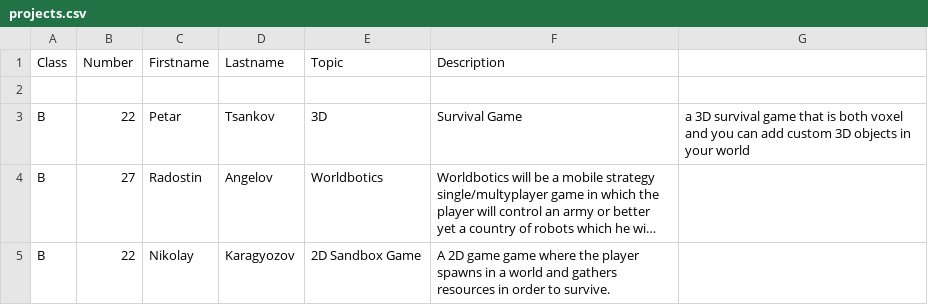
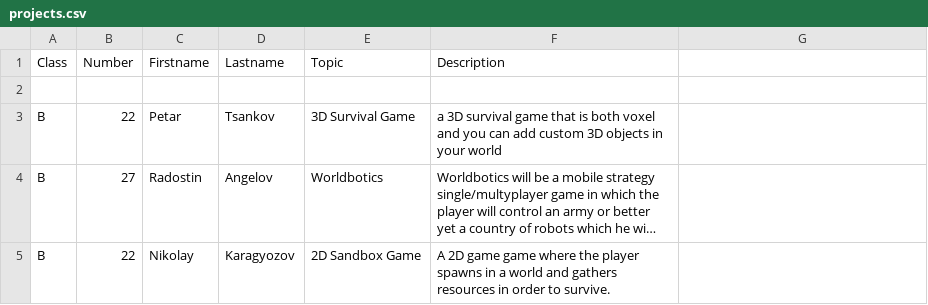
Before and after one commit to thebravoman/software_engineering_2015, a CSV file: c20/projects.csv, drawn as a sheet; long unchanged cells end in …; the diff names each change by its address in the sheet, - before the commit and + after, or states it on an @@ line.

Commit message:
Update projects.csv

```diff
--- a/c20/projects.csv
+++ b/c20/projects.csv
-E3 (Topic): 3D
+E3 (Topic): 3D Survival Game
-F3 (Description): Survival Game
+F3 (Description): a 3D survival game that is both voxel and you can add custom 3D objects in your world
-G3: a 3D survival game that is both voxel and you can add custom 3D objects in your world
+G3: (empty)
```
